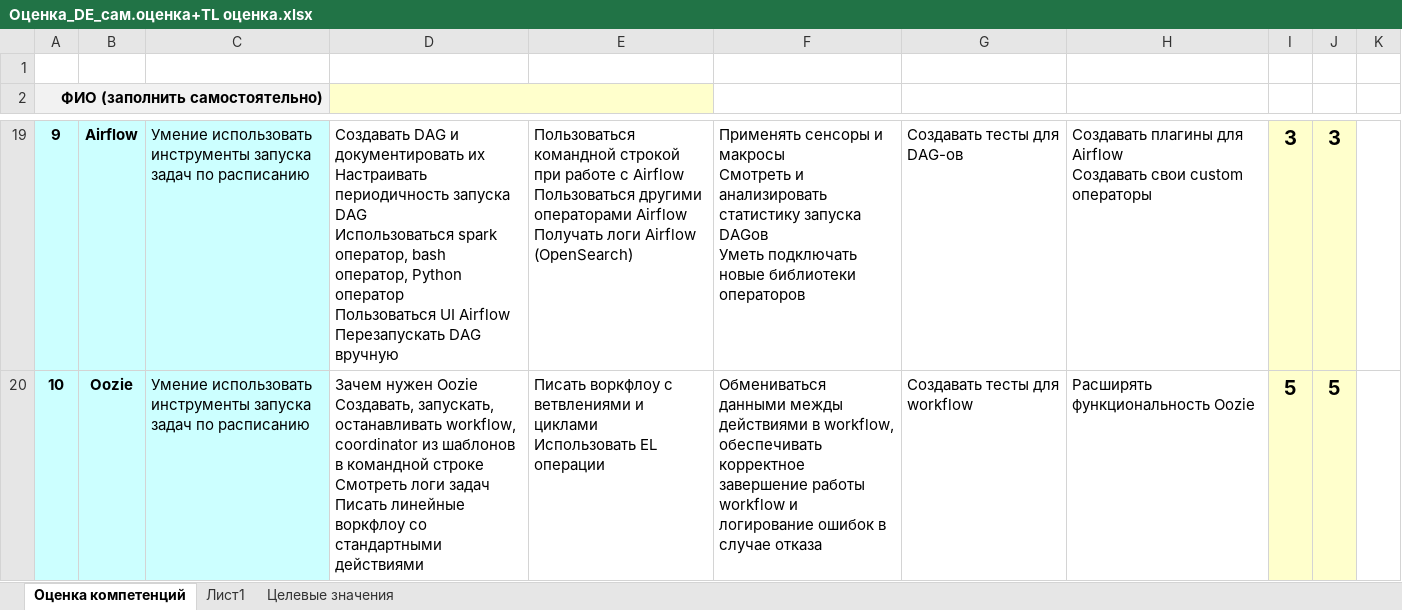
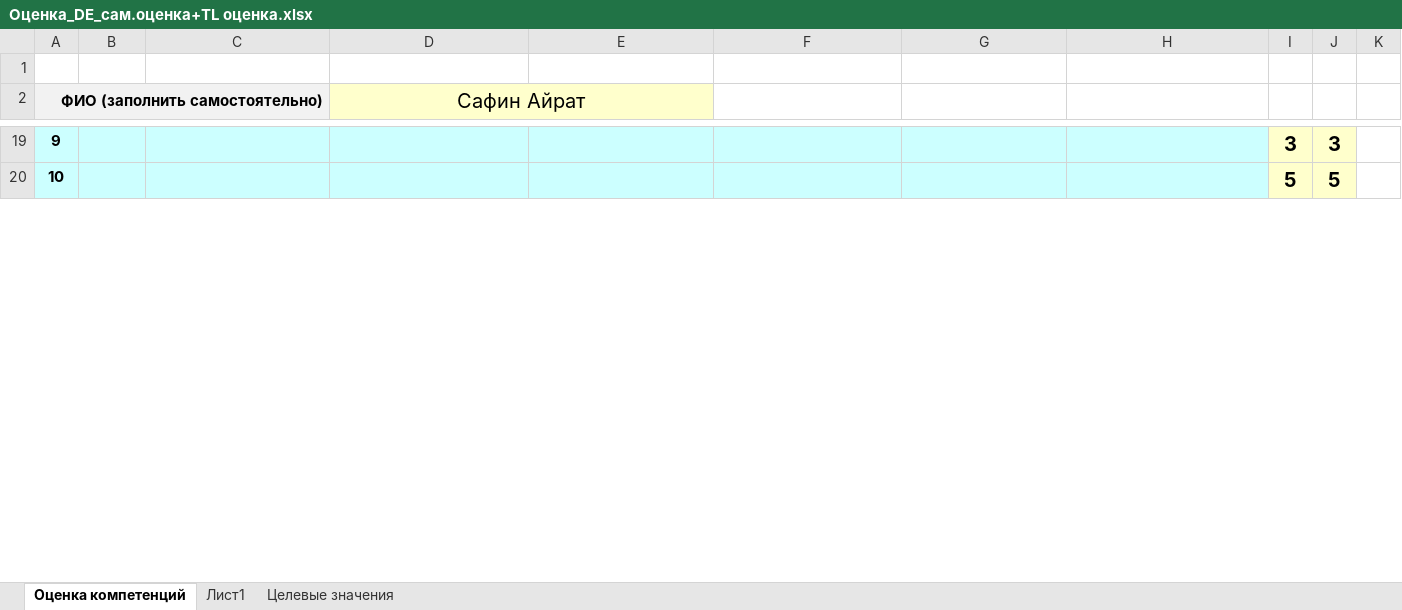
Before and after one commit to TimurKisiev11/certification_automation, an Excel workbook: Оценка_DE_сам.оценка+TL оценка.xlsx, sheet Оценка компетенций, drawn as a sheet; only a part is shown, gaps mark what is left out; values as stored, in another font and other column widths than the file's, no borders; ↵ is a line break in a cell; the diff covers the shown part only; the diff names each change by its address in the sheet, - before the commit and + after, or states it on an @@ line.

```diff
--- a/Оценка_DE_сам.оценка+TL оценка.xlsx (sheet Оценка компетенций)
+++ b/Оценка_DE_сам.оценка+TL оценка.xlsx (sheet Оценка компетенций)
-D2: (empty)
+D2: Сафин Айрат
-B19: Airflow
+B19: (empty)
-C19:C20: Умение использовать инструменты запуска задач по расписанию
+C19:C20: (empty)
-D19:H20 fill: none
+D19:H20 fill: #CCFFFF
-D19 (Сафин Айрат): Создавать DAG и документировать их ↵ Настраивать периодичность запуска DAG ↵ Использоваться spark оператор, bash оператор, Python оператор ↵ Пользоваться UI Airflow ↵ Перезапускать DAG вручную
+D19 (Сафин Айрат): (empty)
-E19: Пользоваться командной строкой при работе с Airflow ↵ Пользоваться другими операторами Airflow ↵ Получать логи Airflow (OpenSearch)
+E19: (empty)
-F19: Применять сенсоры и макросы ↵ Смотреть и анализировать статистику запуска DAGов ↵ Уметь подключать новые библиотеки операторов
+F19: (empty)
-G19: Создавать тесты для DAG-ов
+G19: (empty)
-H19: Создавать плагины для Airflow ↵ Создавать свои custom операторы
+H19: (empty)
-B20: Oozie
+B20: (empty)
-D20 (Сафин Айрат): Зачем нужен Oozie ↵ Создавать, запускать, останавливать workflow, coordinator из шаблонов в командной строке ↵ Смотреть логи задач ↵ Писать линейные воркфлоу со стандартными действиями
+D20 (Сафин Айрат): (empty)
-E20: Писать воркфлоу с ветвлениями и циклами ↵ Использовать EL операции
+E20: (empty)
-F20: Обмениваться данными межды действиями в workflow, обеспечивать корректное завершение работы workflow и логирование ошибок в случае отказа
+F20: (empty)
-G20: Создавать тесты для workflow
+G20: (empty)
-H20: Расширять функциональность Oozie
+H20: (empty)
```
Also changed, not shown: 113 edited cells and cell formats elsewhere in this sheet, sheet Целевые значения, charts or pictures, Test_file_1.xlsx, Test_file_2.xlsx, 1 other file.
